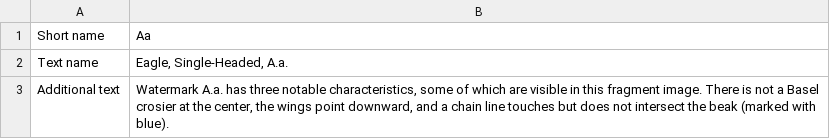
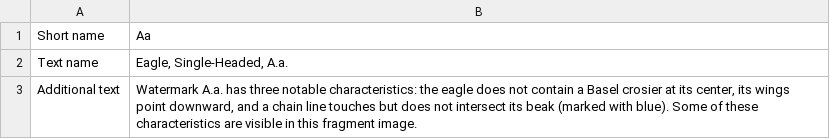
Before and after one commit to rembrandtwireproject/wiretools, a CSV file: generator/model/single_headed_eagle/watermarks/Aa.csv, drawn as a sheet.

```diff
--- a/generator/model/single_headed_eagle/watermarks/Aa.csv
+++ b/generator/model/single_headed_eagle/watermarks/Aa.csv
@@ -2,2 +2,2 @@ Short name,Aa
 Text name,"Eagle, Single-Headed, A.a."
-Additional text,"Watermark A.a. has three notable characteristics, some of which are visible in this fragment image. There is not a Basel crosier at the center, the wings point downward, and a chain line touches but does not intersect the beak (marked with blue)."
+Additional text,"Watermark A.a. has three notable characteristics: the eagle does not contain a Basel crosier at its center, its wings point downward, and a chain line touches but does not intersect its beak (marked with blue). Some of these characteristics are visible in this fragment image."
```
Also changed, not shown: generator/model/single_headed_eagle/questions/basel_eagle.csv, generator/model/single_headed_eagle/watermarks/Aaa.csv, 27 other files.
